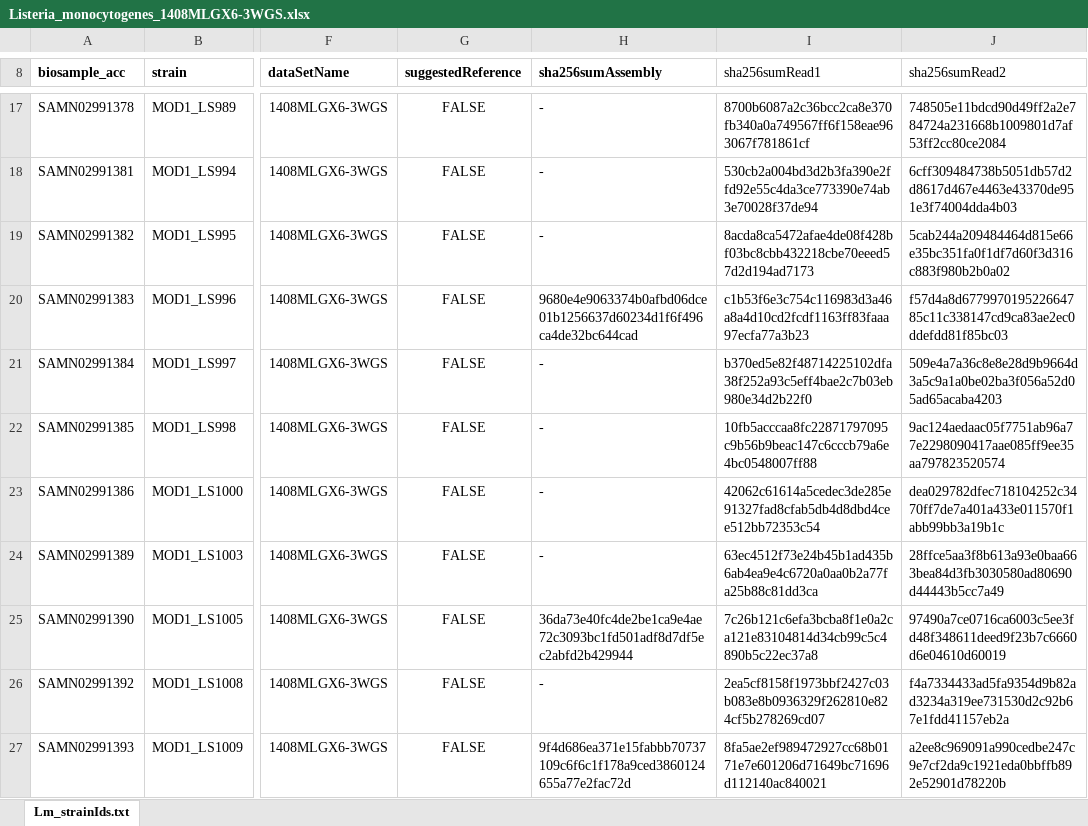
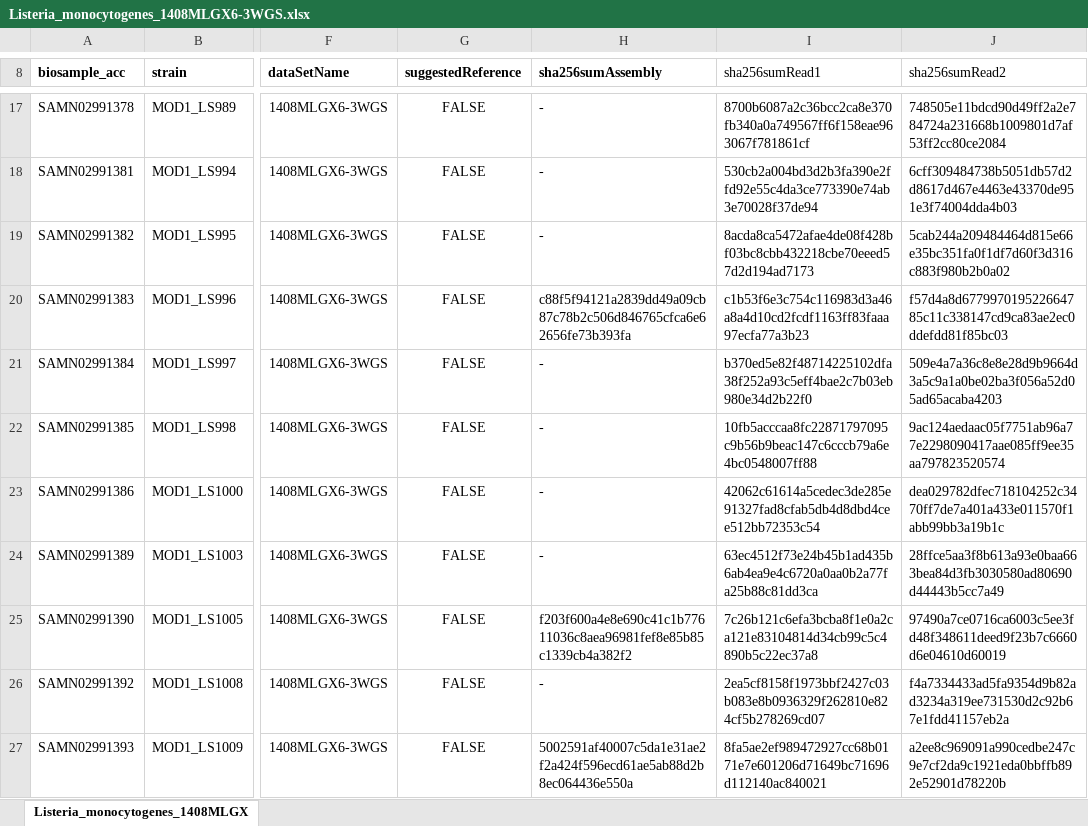
Before and after one commit to WGS-standards-and-analysis/datasets, an Excel workbook: datasets/Listeria_monocytogenes_1408MLGX6-3WGS.xlsx, sheet Listeria_monocytogenes_1408MLGX, drawn as a sheet; only a part is shown, gaps mark what is left out; values as stored, in another font and other column widths than the file's, no borders; the diff covers the shown part only; the diff names each change by its address in the sheet, - before the commit and + after, or states it on an @@ line.

Commit message:
updated checksums to reflect nonrefseq loci

```diff
--- a/datasets/Listeria_monocytogenes_1408MLGX6-3WGS.xlsx (sheet Listeria_monocytogenes_1408MLGX)
+++ b/datasets/Listeria_monocytogenes_1408MLGX6-3WGS.xlsx (sheet Listeria_monocytogenes_1408MLGX)
-sheet tab: Lm_strainIds.txt
+sheet tab: Listeria_monocytogenes_1408MLGX
-H20 (sha256sumAssembly): 9680e4e9063374b0afbd06dce01b1256637d60234d1f6f496ca4de32bc644cad
+H20 (sha256sumAssembly): c88f5f94121a2839dd49a09cb87c78b2c506d846765cfca6e62656fe73b393fa
-H25 (sha256sumAssembly): 36da73e40fc4de2be1ca9e4ae72c3093bc1fd501adf8d7df5ec2abfd2b429944
+H25 (sha256sumAssembly): f203f600a4e8e690c41c1b77611036c8aea96981fef8e85b85c1339cb4a382f2
-H27 (sha256sumAssembly): 9f4d686ea371e15fabbb70737109c6f6c1f178a9ced3860124655a77e2fac72d
+H27 (sha256sumAssembly): 5002591af40007c5da1e31ae2f2a424f596ecd61ae5ab88d2b8ec064436e550a
```
Also changed, not shown: 7 edited cells elsewhere in this sheet.
